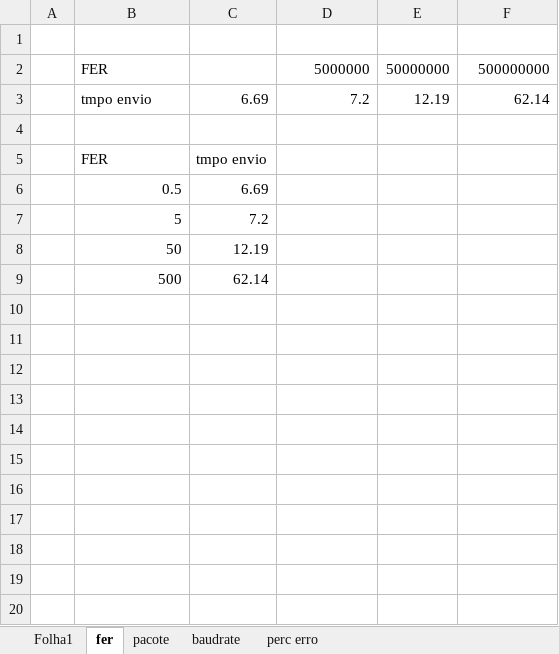
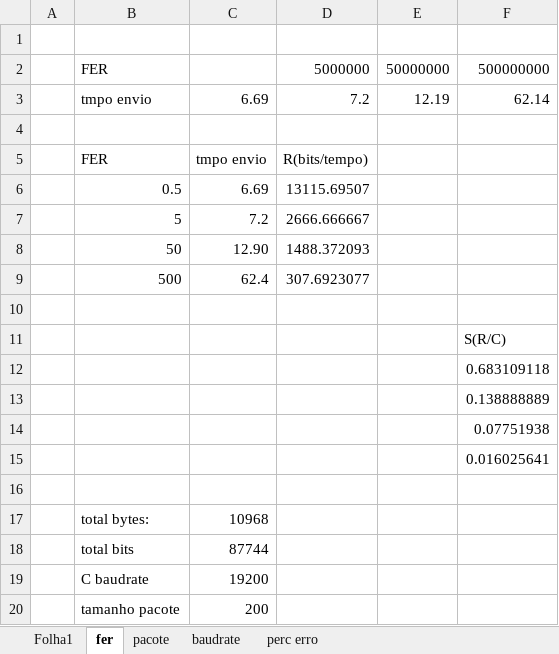
Before and after one commit to raulviana/FEUP-RCOM, an Excel workbook: trabalho1/docs/dadosligacao.xlsx, sheet fer, drawn as a sheet; values as stored, in another font and other column widths than the file's, no borders; charts and pictures not drawn; addresses are those after the commit; the diff names each change by its address in the sheet, - before the commit and + after, or states it on an @@ line.

```diff
--- a/trabalho1/docs/dadosligacao.xlsx (sheet fer)
+++ b/trabalho1/docs/dadosligacao.xlsx (sheet fer)
-D5: (empty)
+D5: R(bits/tempo)
-D6: (empty)
+D6: 13115.69507
-D7: (empty)
+D7: 2666.666667
+row 8:  | 50 | 12.90 | 1488.372093
+row 9:  | 500 | 62.4 | 307.6923077
-row 10:  | 50 | 12.19
+row 10: (empty)
+row 11:  |  |  |  |  | S(R/C)
+row 12:  |  |  |  |  | 0.683109118
+row 13:  |  |  |  |  | 0.138888889
+row 14:  |  |  |  |  | 0.07751938
+row 15:  |  |  |  |  | 0.016025641
-row 16:  | 500 | 62.14
+row 16: (empty)
+row 17:  | total bytes: | 10968
+row 18:  | total bits | 87744
+row 19:  | C baudrate | 19200
+row 20:  | tamanho pacote | 200
```
Also changed, not shown: sheet perc erro, sheet pacote, sheet baudrate, charts or pictures, 1 other file.
